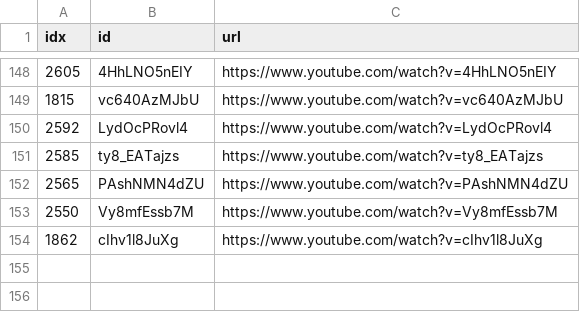
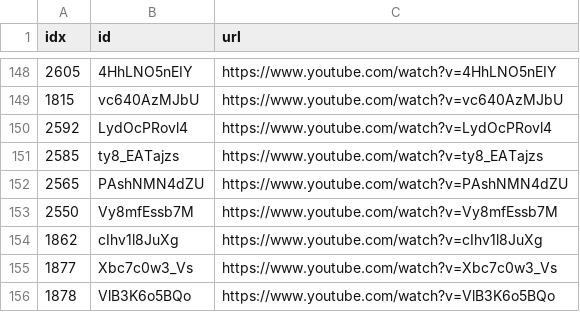
Before and after one commit to sumsjp/Drberg, a CSV file: src/black_list.csv, drawn as a sheet; only a part is shown, gaps mark what is left out.

```diff
--- a/src/black_list.csv
+++ b/src/black_list.csv
@@ -154 +154,3 @@ idx,id,url
 1862,cIhv1l8JuXg,https://www.youtube.com/watch?v=cIhv1l8JuXg
+1877,Xbc7c0w3_Vs,https://www.youtube.com/watch?v=Xbc7c0w3_Vs
+1878,VlB3K6o5BQo,https://www.youtube.com/watch?v=VlB3K6o5BQo
```
Also changed, not shown: src/video_list.csv, 21 other files.
